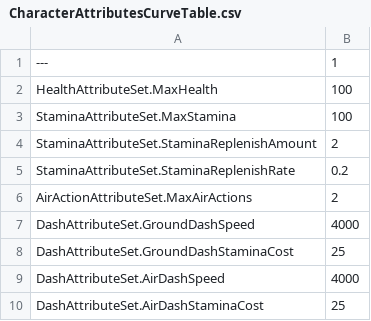
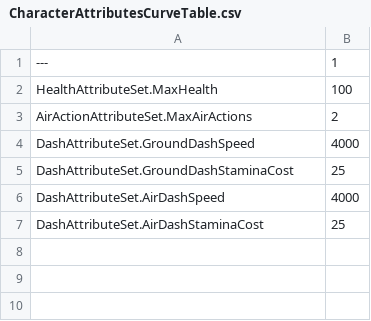
Before and after one commit to Muteless/Collab09-FPS, a CSV file: CSVs/Characters/Attributes/CharacterAttributesCurveTable.csv, drawn as a sheet; the diff names each change by its address in the sheet, - before the commit and + after, or states it on an @@ line.

```diff
--- a/CSVs/Characters/Attributes/CharacterAttributesCurveTable.csv
+++ b/CSVs/Characters/Attributes/CharacterAttributesCurveTable.csv
-row 3: StaminaAttributeSet.MaxStamina | 100
-row 4: StaminaAttributeSet.StaminaReplenishAmount | 2
-row 5: StaminaAttributeSet.StaminaReplenishRate | 0.2
```
Also changed, not shown: CSVs/Characters/Attributes/PlayerAttributesCurveTable.csv, 24 other files.
